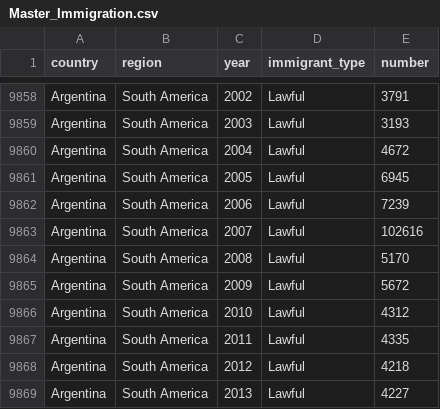
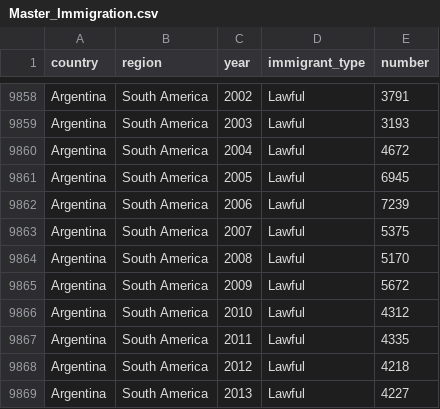
Before and after one commit to WL-Biol185-ShinyProjects/immigration-and-crime, a CSV file: Master_Immigration.csv, drawn as a sheet; only a part is shown, gaps mark what is left out.

Commit message:
Fixed minor mistake in dataframe, tried to figure out how to write tabs for graphs, added additional region based graph

```diff
--- a/Master_Immigration.csv
+++ b/Master_Immigration.csv
@@ -9862,3 +9862,3 @@ Argentina,South America,2005,Lawful,6945
 Argentina,South America,2006,Lawful,7239
-Argentina,South America,2007,Lawful,102616
+Argentina,South America,2007,Lawful,5375
 Argentina,South America,2008,Lawful,5170
```
Also changed, not shown: 2 other files.
